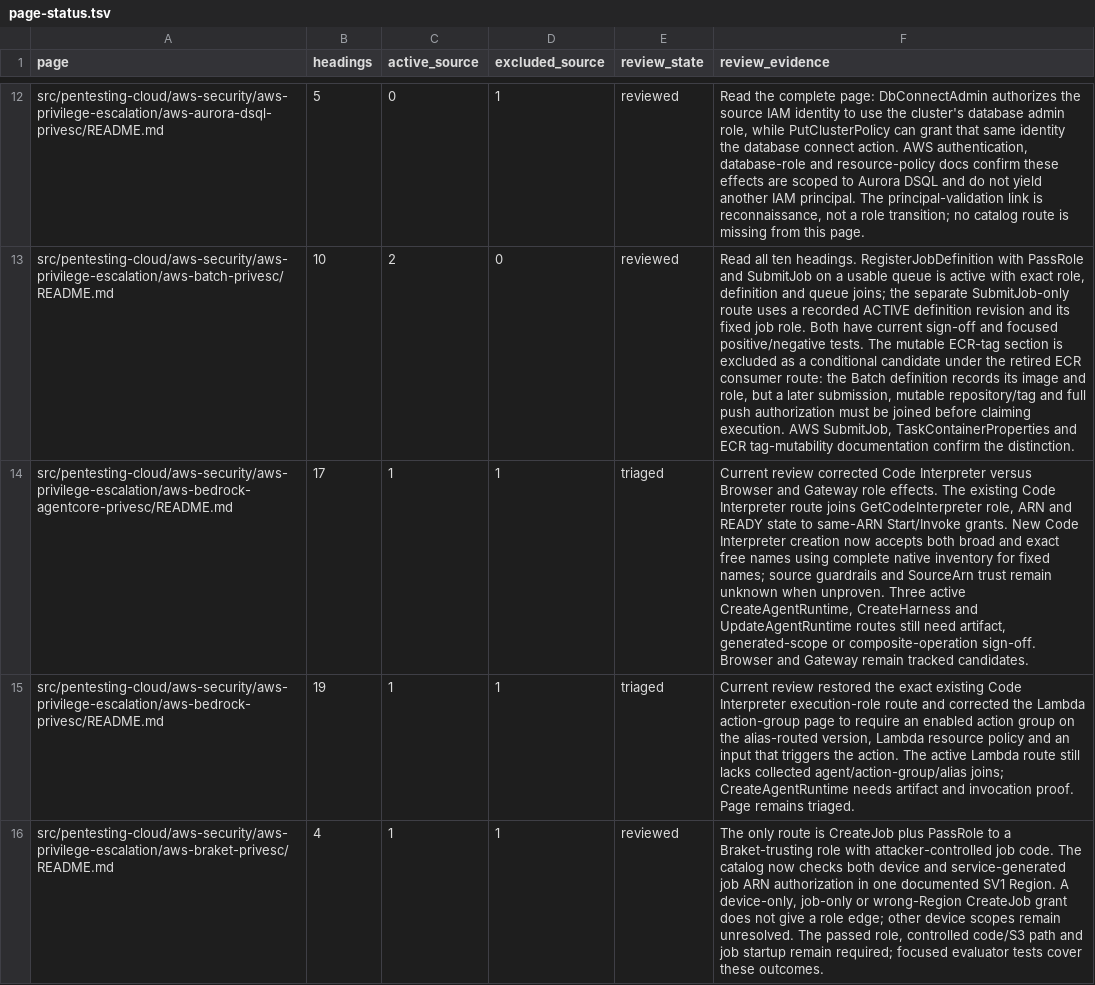
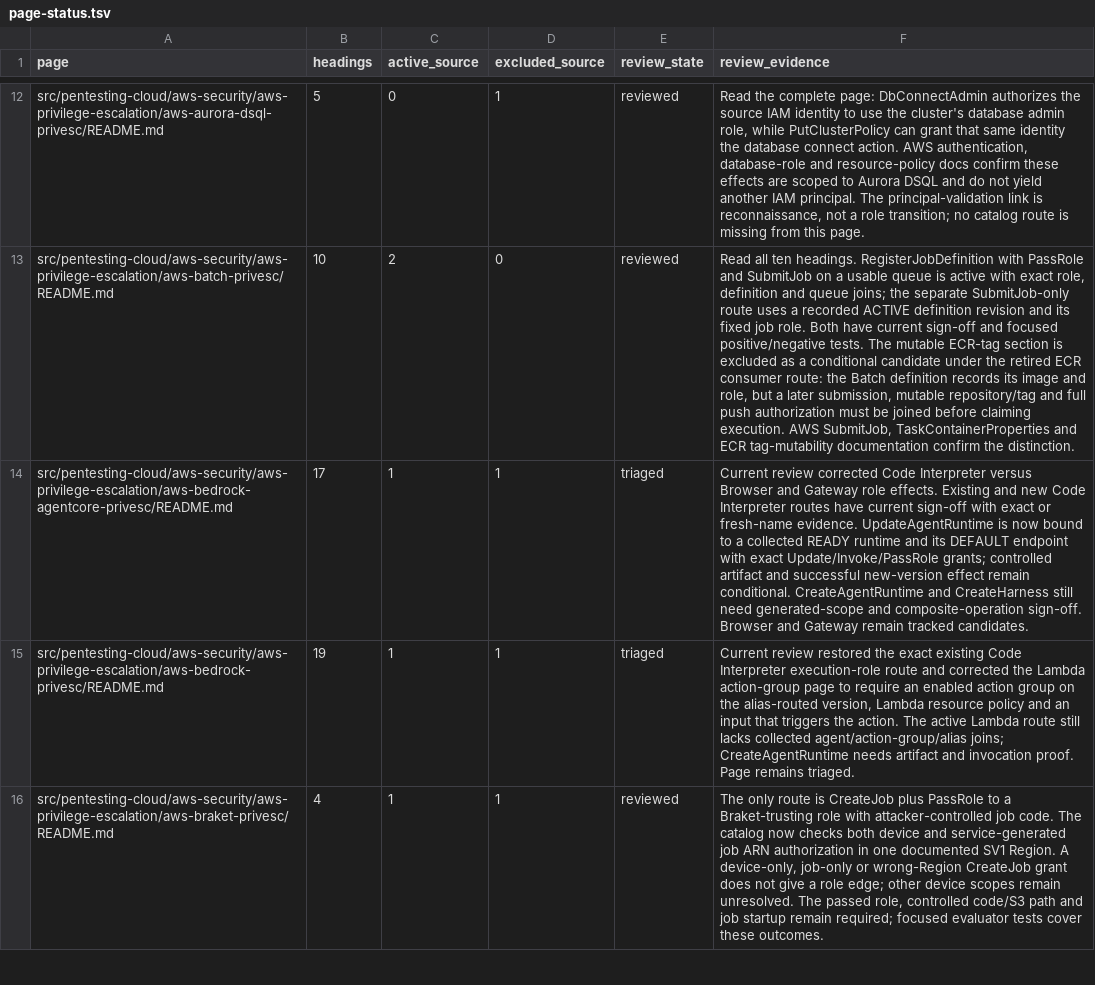
Before and after one commit to peass-ng/Blue-CloudPEASS, a TSV file: work_aws_privesc_review/page-status.tsv, drawn as a sheet; only a part is shown, gaps mark what is left out; the diff names each change by its address in the sheet, - before the commit and + after, or states it on an @@ line.

```diff
--- a/work_aws_privesc_review/page-status.tsv
+++ b/work_aws_privesc_review/page-status.tsv
-F14 (review_evidence): …role effects. The existing Code Interpreter route joins GetCodeInterpreter role, ARN and READY state to same-ARN Start/Invoke grants. New Code Interpreter creation now accepts both broad and exact free names using complete native inventory for fixed names; source guardrails and SourceArn trust remain unknown when unproven. Three active CreateAgentRuntime, CreateHarness and UpdateAgentRuntime routes still need artifact, generated-scope or composite-operation sign-off.…
+F14 (review_evidence): …role effects. Existing and new Code Interpreter routes have current sign-off with exact or fresh-name evidence. UpdateAgentRuntime is now bound to a collected READY runtime and its DEFAULT endpoint with exact Update/Invoke/PassRole grants; controlled artifact and successful new-version effect remain conditional. CreateAgentRuntime and CreateHarness still need generated-scope and composite-operation sign-off.…
```
Also changed, not shown: work_aws_privesc_review/technique-status.tsv, 12 other files.
